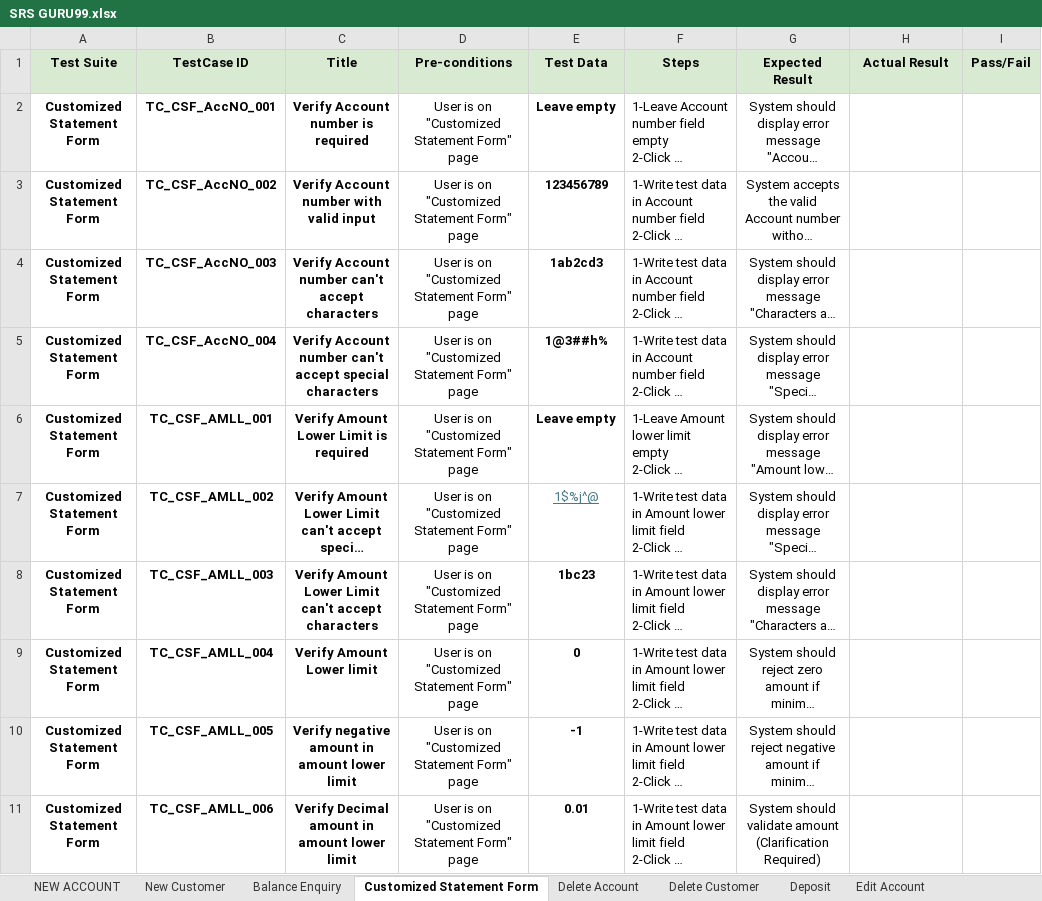
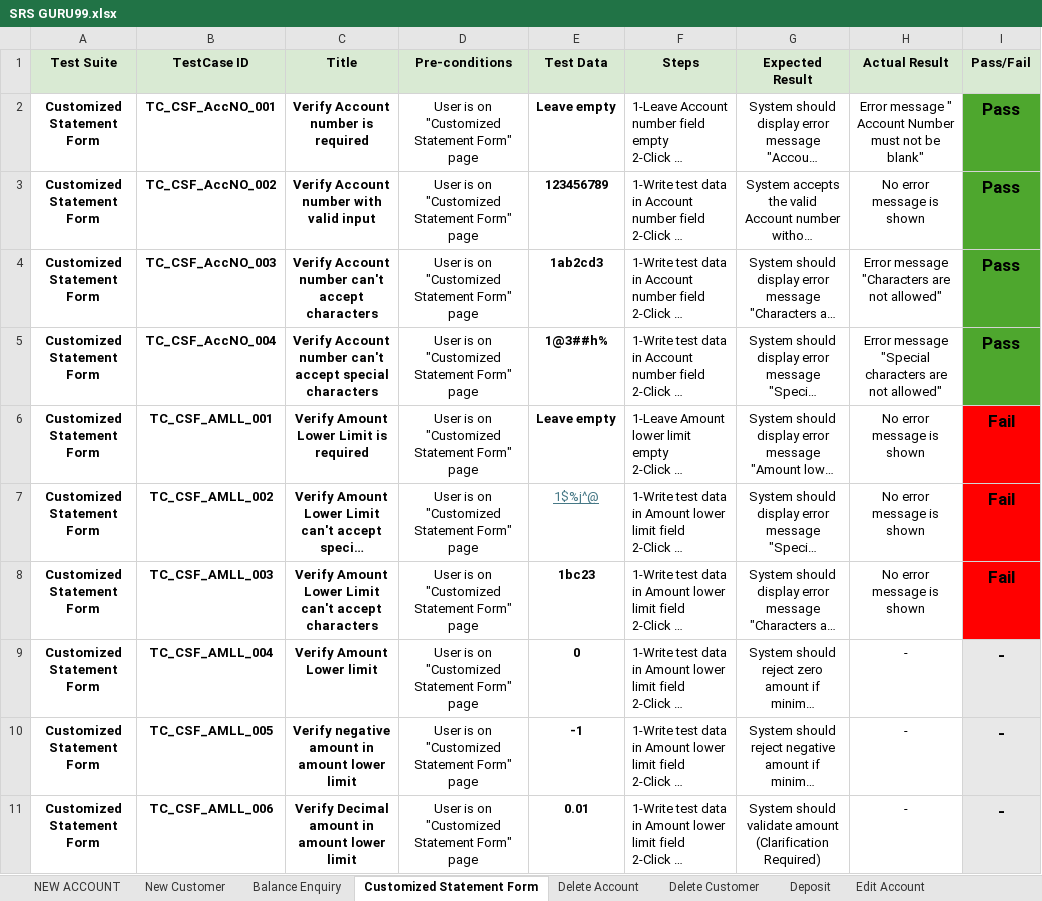
Before and after one commit to yassenryan/QA-Manual-Testing, an Excel workbook: GURU 99 Banking Website/SRS GURU99.xlsx, sheet Customized Statement Form, drawn as a sheet; only a part is shown; long unchanged cells end in …; values as stored, in another font and other column widths than the file's, no borders; ↵ is a line break in a cell; the diff covers the shown part only; the diff names each change by its address in the sheet, - before the commit and + after, or states it on an @@ line.

```diff
--- a/GURU 99 Banking Website/SRS GURU99.xlsx (sheet Customized Statement Form)
+++ b/GURU 99 Banking Website/SRS GURU99.xlsx (sheet Customized Statement Form)
-H2 (Actual Result): (empty)
+H2 (Actual Result): Error message " ↵ Account Number must not be blank"
-I2:I5 (Pass/Fail): (empty)
+I2:I5 (Pass/Fail): Pass
-I2:I5 fill: none
+I2:I5 fill: #4EA72E
-H3 (Actual Result): (empty)
+H3 (Actual Result): No error message is shown
-H4 (Actual Result): (empty)
+H4 (Actual Result): Error message "Characters are not allowed"
-H5 (Actual Result): (empty)
+H5 (Actual Result): Error message "Special characters are not allowed"
-H6:H8 (Actual Result): (empty)
+H6:H8 (Actual Result): No error message is shown
-I6:I8 (Pass/Fail): (empty)
+I6:I8 (Pass/Fail): Fail
-I6:I8 fill: none
+I6:I8 fill: #FF0000
-H9:H11 (Actual Result): (empty)
+H9:H11 (Actual Result): -
-I9:I11 (Pass/Fail): (empty)
+I9:I11 (Pass/Fail): -
-I9:I11 fill: none
+I9:I11 fill: #E8E8E8
```
Also changed, not shown: 17 edited cells and cell formats elsewhere in this sheet, sheet Edit Customer, sheet New Customer, sheet NEW ACCOUNT, sheet Login, sheet Delete Account, sheet Delete Customer, 2 more sheets.
